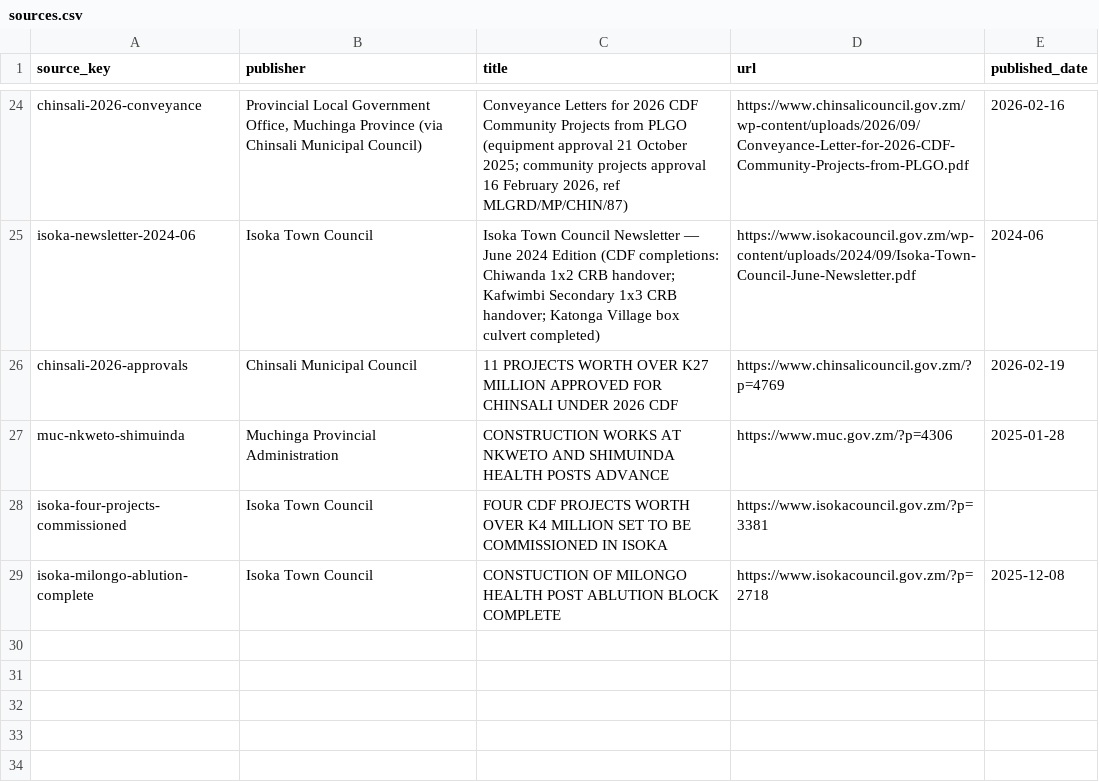
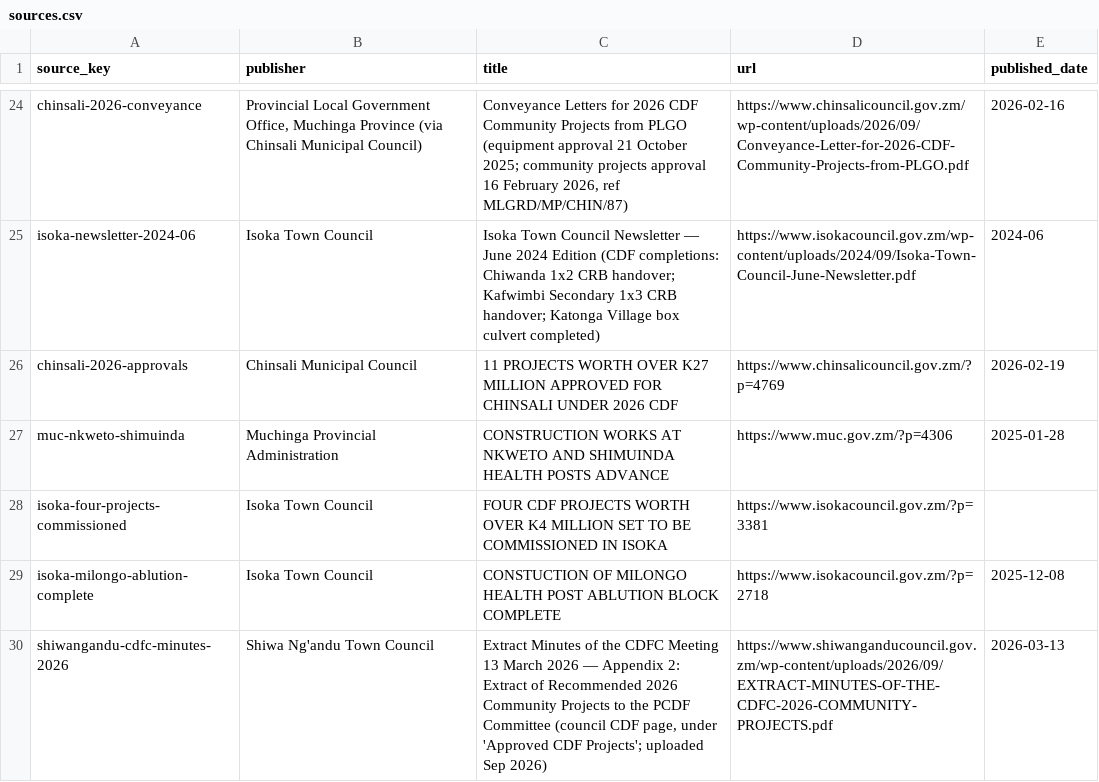
Before and after one commit to munemoii/zambia-cdf-tracker, a CSV file: model/expansion/muchinga/sources.csv, drawn as a sheet; only a part is shown, gaps mark what is left out.

```diff
--- a/model/expansion/muchinga/sources.csv
+++ b/model/expansion/muchinga/sources.csv
@@ -29 +29,2 @@ isoka-four-projects-commissioned,Isoka Town Council,FOUR CDF PROJECTS WORTH OVER
 isoka-milongo-ablution-complete,Isoka Town Council,CONSTUCTION OF MILONGO HEALTH POST ABLUTION BLOCK COMPLETE,https://www.isokacouncil.gov.zm/?p=2718,2025-12-08
+shiwangandu-cdfc-minutes-2026,Shiwa Ng'andu Town Council,"Extract Minutes of the CDFC Meeting 13 March 2026 — Appendix 2: Extract of Recommended 2026 Community Projects to the PCDF Committee (council CDF page, under 'Approved CDF Projects'; uploaded Sep 2026)",https://www.shiwanganducouncil.gov.zm/wp-content/uploads/2026/09/EXTRACT-MINUTES-OF-THE-CDFC-2026-COMMUNITY-PROJECTS.pdf,2026-03-13
```
Also changed, not shown: model/expansion/southern/held.csv, model/expansion/southern/projects.csv, 34 other files.
